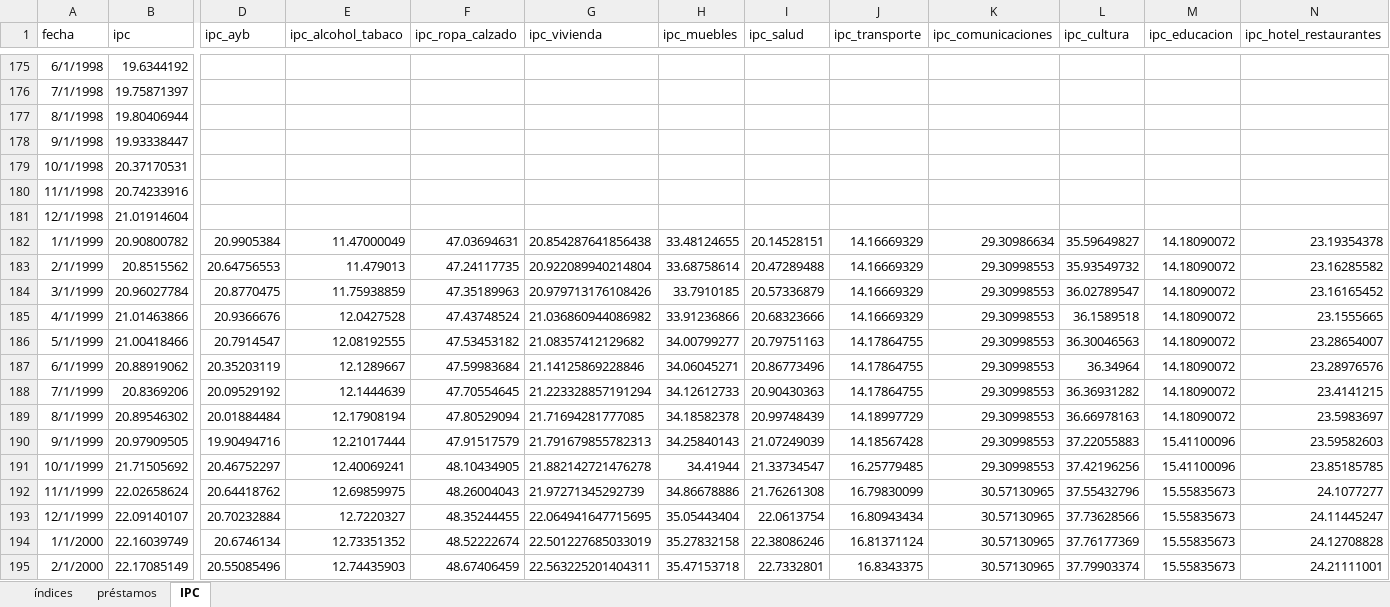
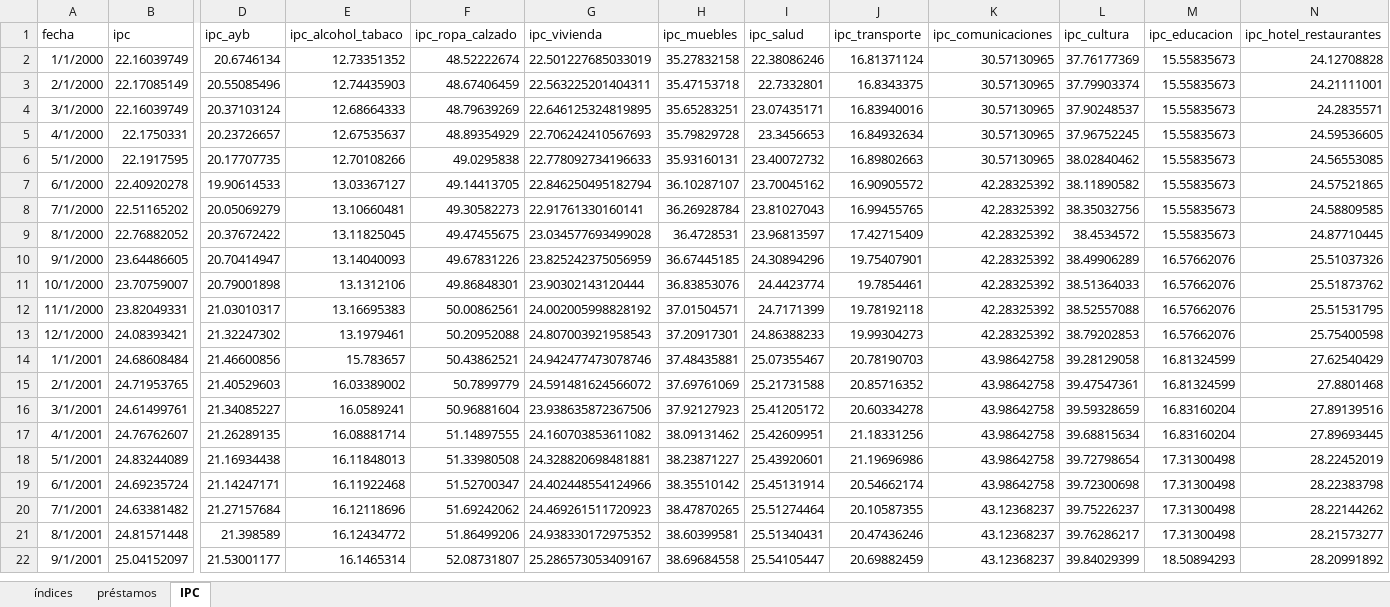
Before and after one commit to JoseBurg/monitor-coyuntura-analisis, an Excel workbook: data-coyuntura.xlsx, sheet IPC, drawn as a sheet; only a part is shown, gaps mark what is left out; the shorter side is filled out with more unchanged rows; values as stored, in another font and other column widths than the file's, no borders; rows hold the shown columns only; the diff covers the shown part only; the diff names each change by its address in the sheet, - before the commit and + after, or states it on an @@ line.

```diff
--- a/data-coyuntura.xlsx (sheet IPC)
+++ b/data-coyuntura.xlsx (sheet IPC)
-row 175: 6/1/1998 | 19.6344192
-row 176: 7/1/1998 | 19.75871397
-row 177: 8/1/1998 | 19.80406944
-row 178: 9/1/1998 | 19.93338447
-row 179: 10/1/1998 | 20.37170531
-row 180: 11/1/1998 | 20.74233916
-row 181: 12/1/1998 | 21.01914604
-row 182: 1/1/1999 | 20.90800782 | 20.9905384 | 11.47000049 | 47.03694631 | 20.854287641856438 | 33.48124655 | 20.14528151 | 14.16669329 | 29.30986634 | 35.59649827 | 14.18090072 | 23.19354378
-row 183: 2/1/1999 | 20.8515562 | 20.64756553 | 11.479013 | 47.24117735 | 20.922089940214804 | 33.68758614 | 20.47289488 | 14.16669329 | 29.30998553 | 35.93549732 | 14.18090072 | 23.16285582
-row 184: 3/1/1999 | 20.96027784 | 20.8770475 | 11.75938859 | 47.35189963 | 20.979713176108426 | 33.7910185 | 20.57336879 | 14.16669329 | 29.30998553 | 36.02789547 | 14.18090072 | 23.16165452
-row 185: 4/1/1999 | 21.01463866 | 20.9366676 | 12.0427528 | 47.43748524 | 21.036860944086982 | 33.91236866 | 20.68323666 | 14.16669329 | 29.30998553 | 36.1589518 | 14.18090072 | 23.1555665
-row 186: 5/1/1999 | 21.00418466 | 20.7914547 | 12.08192555 | 47.53453182 | 21.08357412129682 | 34.00799277 | 20.79751163 | 14.17864755 | 29.30998553 | 36.30046563 | 14.18090072 | 23.28654007
-row 187: 6/1/1999 | 20.88919062 | 20.35203119 | 12.1289667 | 47.59983684 | 21.14125869228846 | 34.06045271 | 20.86773496 | 14.17864755 | 29.30998553 | 36.34964 | 14.18090072 | 23.28976576
-row 188: 7/1/1999 | 20.8369206 | 20.09529192 | 12.1444639 | 47.70554645 | 21.223328857191294 | 34.12612733 | 20.90430363 | 14.17864755 | 29.30998553 | 36.36931282 | 14.18090072 | 23.4141215
-row 189: 8/1/1999 | 20.89546302 | 20.01884484 | 12.17908194 | 47.80529094 | 21.71694281777085 | 34.18582378 | 20.99748439 | 14.18997729 | 29.30998553 | 36.66978163 | 14.18090072 | 23.5983697
-row 190: 9/1/1999 | 20.97909505 | 19.90494716 | 12.21017444 | 47.91517579 | 21.791679855782313 | 34.25840143 | 21.07249039 | 14.18567428 | 29.30998553 | 37.22055883 | 15.41100096 | 23.59582603
-row 191: 10/1/1999 | 21.71505692 | 20.46752297 | 12.40069241 | 48.10434905 | 21.882142721476278 | 34.41944 | 21.33734547 | 16.25779485 | 29.30998553 | 37.42196256 | 15.41100096 | 23.85185785
-row 192: 11/1/1999 | 22.02658624 | 20.64418762 | 12.69859975 | 48.26004043 | 21.97271345292739 | 34.86678886 | 21.76261308 | 16.79830099 | 30.57130965 | 37.55432796 | 15.55835673 | 24.1077277
-row 193: 12/1/1999 | 22.09140107 | 20.70232884 | 12.7220327 | 48.35244455 | 22.064941647715695 | 35.05443404 | 22.0613754 | 16.80943434 | 30.57130965 | 37.73628566 | 15.55835673 | 24.11445247
```
Also changed, not shown: 173 removed rows elsewhere in this sheet, 1 other file.
